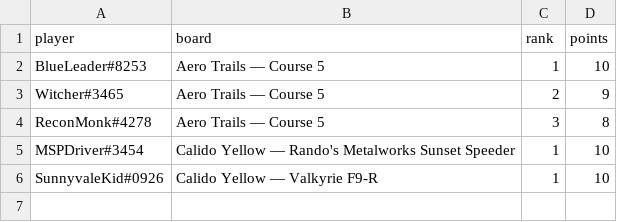
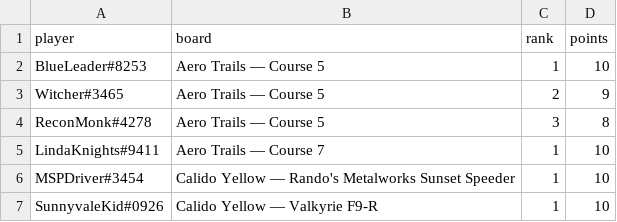
Before and after one commit to riseundergroundx/infinity-rising-leaderboard, a CSV file: site/data/placements.csv, drawn as a sheet; the diff names each change by its address in the sheet, - before the commit and + after, or states it on an @@ line.

```diff
--- a/site/data/placements.csv
+++ b/site/data/placements.csv
+row 5: LindaKnights#9411 | Aero Trails — Course 7 | 1 | 10
```
Also changed, not shown: 3 other files.
